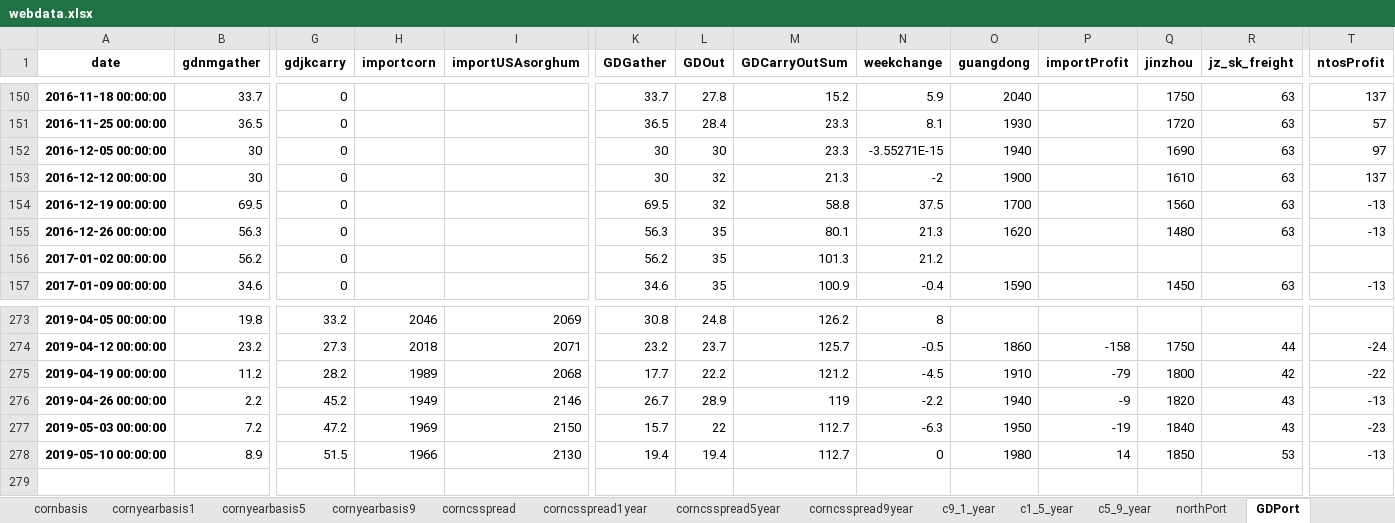
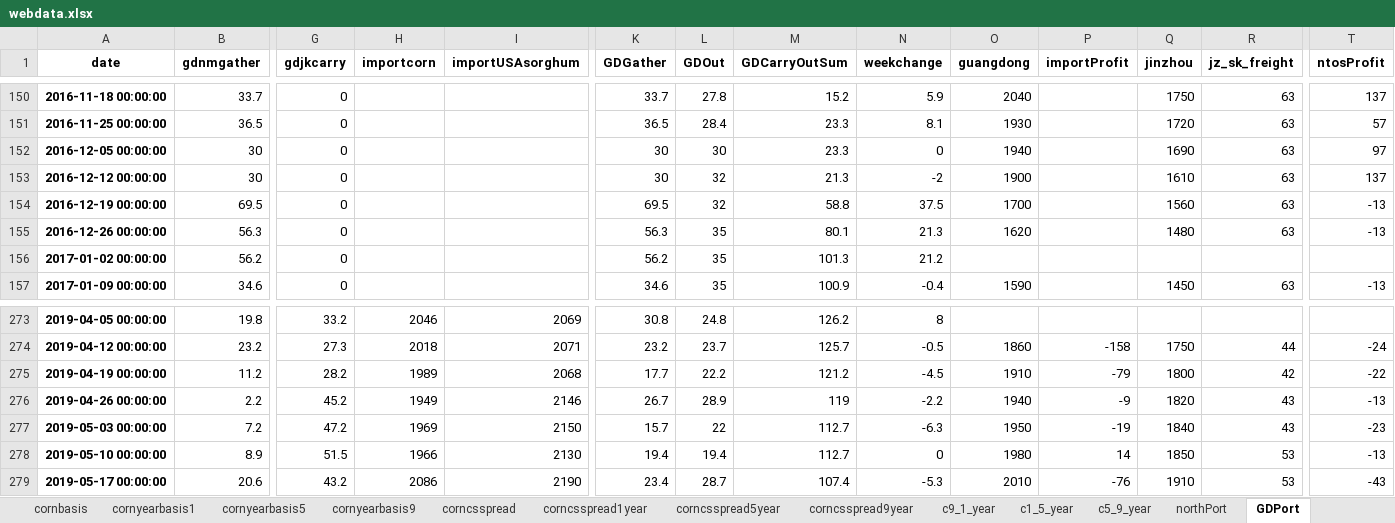
Before and after one commit to huqinghua109/fhzbWeb, an Excel workbook: report/webdata.xlsx, sheet GDPort, drawn as a sheet; only a part is shown, gaps mark what is left out; values as stored, in another font and other column widths than the file's, no borders; rows hold the shown columns only; the diff names each change by its address in the sheet, - before the commit and + after, or states it on an @@ line.

```diff
--- a/report/webdata.xlsx (sheet GDPort)
+++ b/report/webdata.xlsx (sheet GDPort)
-N152 (weekchange): -3.55271E-15
+N152 (weekchange): 0
+row 279: 2019-05-17 00:00:00 | 20.6 | 43.2 | 2086 | 2190 | 23.4 | 28.7 | 107.4 | -5.3 | 2010 | -76 | 1910 | 53 | -43
```
Also changed, not shown: sheet visual, sheet corncsspread, sheet factory115, sheet cornbasis, sheet corncsspread1year, sheet corncsspread9year, 9 more sheets, other sheet tabs, report/DeepProcessOprationAndProfit.xlsx, 5 other files.
